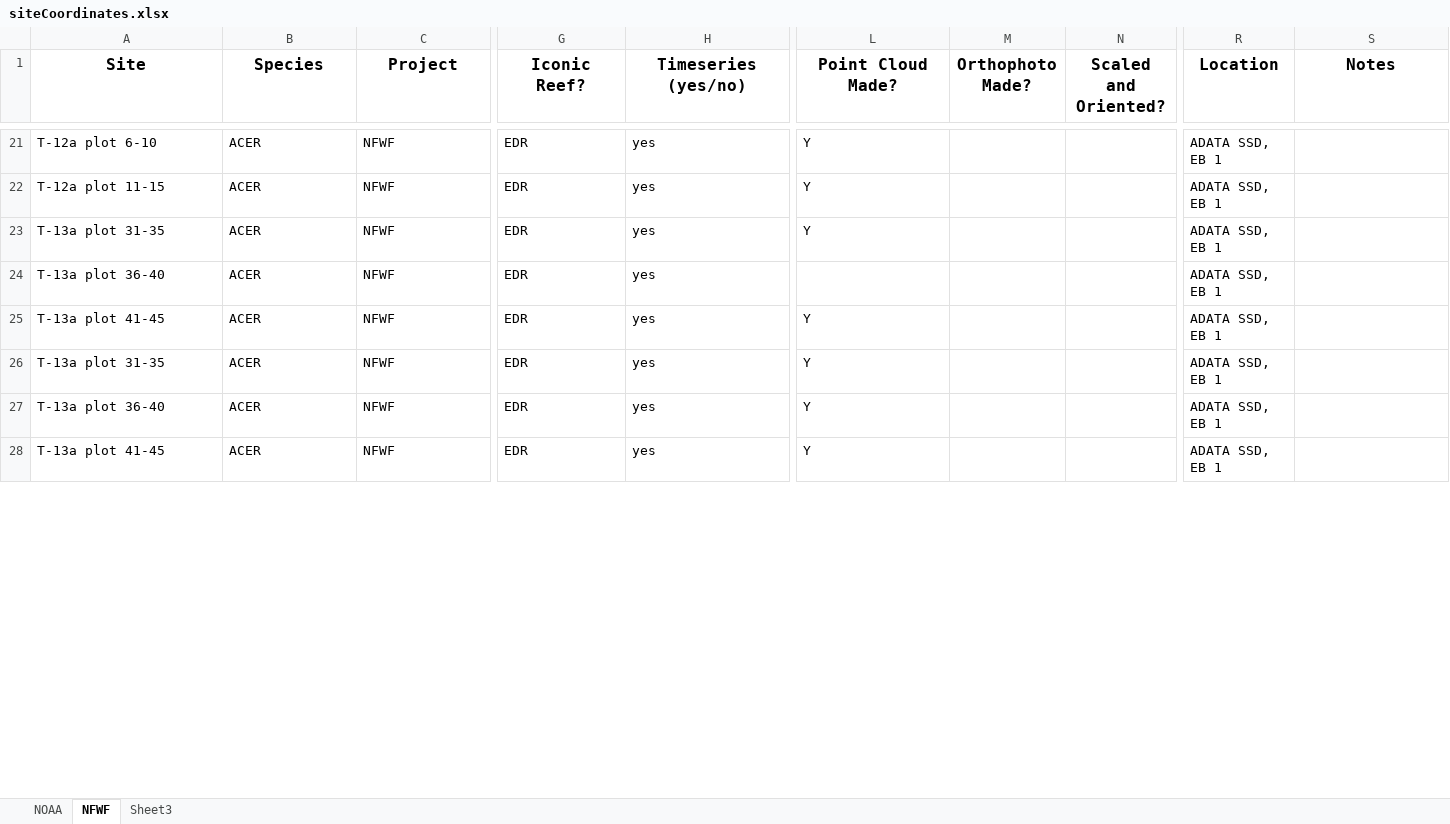
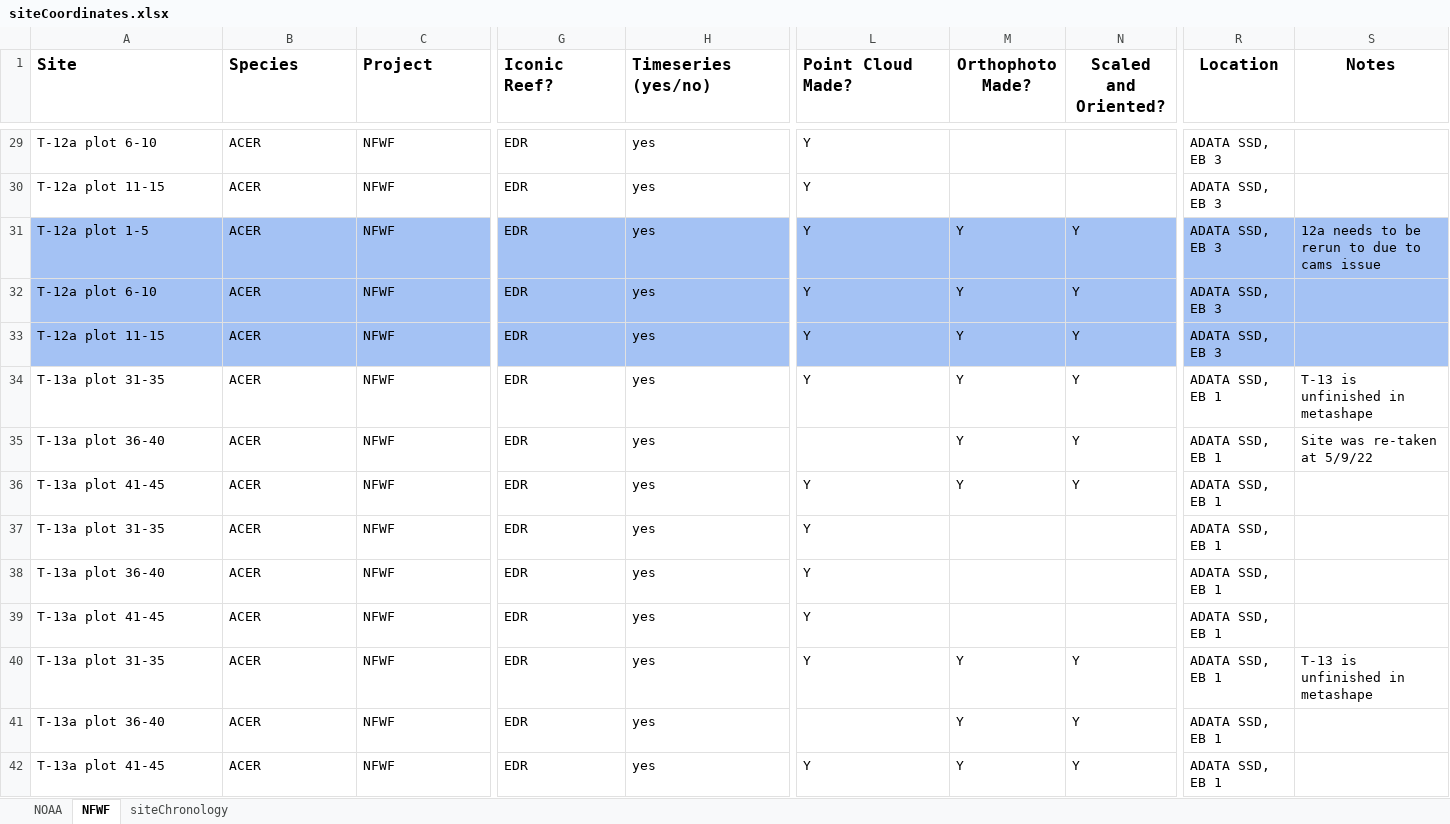
Before and after one commit to icombs2017/nfwfEdrMonitoring, an Excel workbook: data/metadata/siteCoordinates.xlsx, sheet NFWF, drawn as a sheet; only a part is shown, gaps mark what is left out; values as stored, in another font and other column widths than the file's, no borders; charts and pictures not drawn; addresses are those after the commit; rows hold the shown columns only; the diff covers the shown part only; the diff names each change by its address in the sheet, - before the commit and + after, or states it on an @@ line.

```diff
--- a/data/metadata/siteCoordinates.xlsx (sheet NFWF)
+++ b/data/metadata/siteCoordinates.xlsx (sheet NFWF)
-sheet tab: Sheet3
+sheet tab: siteChronology
-A1:C1 alignment: center
+A1:C1 alignment: left
-G1:H1 alignment: center
+G1:H1 alignment: left
-L1 alignment: center
+L1 alignment: left
-R29:R30 (Location): ADATA SSD, EB 1
+R29:R30 (Location): ADATA SSD, EB 3
+row 31: T-12a plot 1-5 | ACER | NFWF | EDR | yes | Y | Y | Y | ADATA SSD, EB 3 | 12a needs to be rerun to due to cams issue
+row 32: T-12a plot 6-10 | ACER | NFWF | EDR | yes | Y | Y | Y | ADATA SSD, EB 3
+row 33: T-12a plot 11-15 | ACER | NFWF | EDR | yes | Y | Y | Y | ADATA SSD, EB 3
-M34:M36 (Orthophoto Made?): (empty)
+M34:M36 (Orthophoto Made?): Y
-N34:N36 (Scaled and Oriented?): (empty)
+N34:N36 (Scaled and Oriented?): Y
-S34 (Notes): (empty)
+S34 (Notes): T-13 is unfinished in metashape
-S35 (Notes): (empty)
+S35 (Notes): Site was re-taken at 5/9/22
+row 40: T-13a plot 31-35 | ACER | NFWF | EDR | yes | Y | Y | Y | ADATA SSD, EB 1 | T-13 is unfinished in metashape
+row 41: T-13a plot 36-40 | ACER | NFWF | EDR | yes |  | Y | Y | ADATA SSD, EB 1
+row 42: T-13a plot 41-45 | ACER | NFWF | EDR | yes | Y | Y | Y | ADATA SSD, EB 1
```
Also changed, not shown: 16 added rows, 38 edited cells and cell formats elsewhere in this sheet, sheet NOAA, sheet siteChronology, 5 other files.
